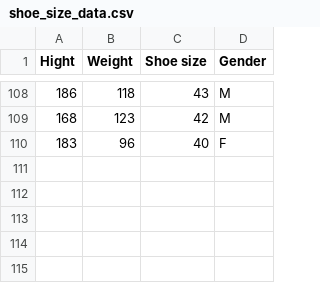
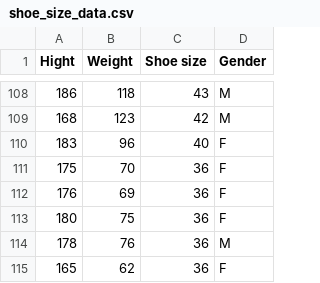
Before and after one commit to webmathic/Shoe_size, a CSV file: shoe_size_data.csv, drawn as a sheet; only a part is shown, gaps mark what is left out.

```diff
--- a/shoe_size_data.csv
+++ b/shoe_size_data.csv
@@ -110 +110,6 @@ Hight,Weight,Shoe size,Gender
 183,96,40,F
+175,70,36,F
+176,69,36,F
+180,75,36,F
+178,76,36,M
+165,62,36,F
```
Also changed, not shown: 4 other files.
